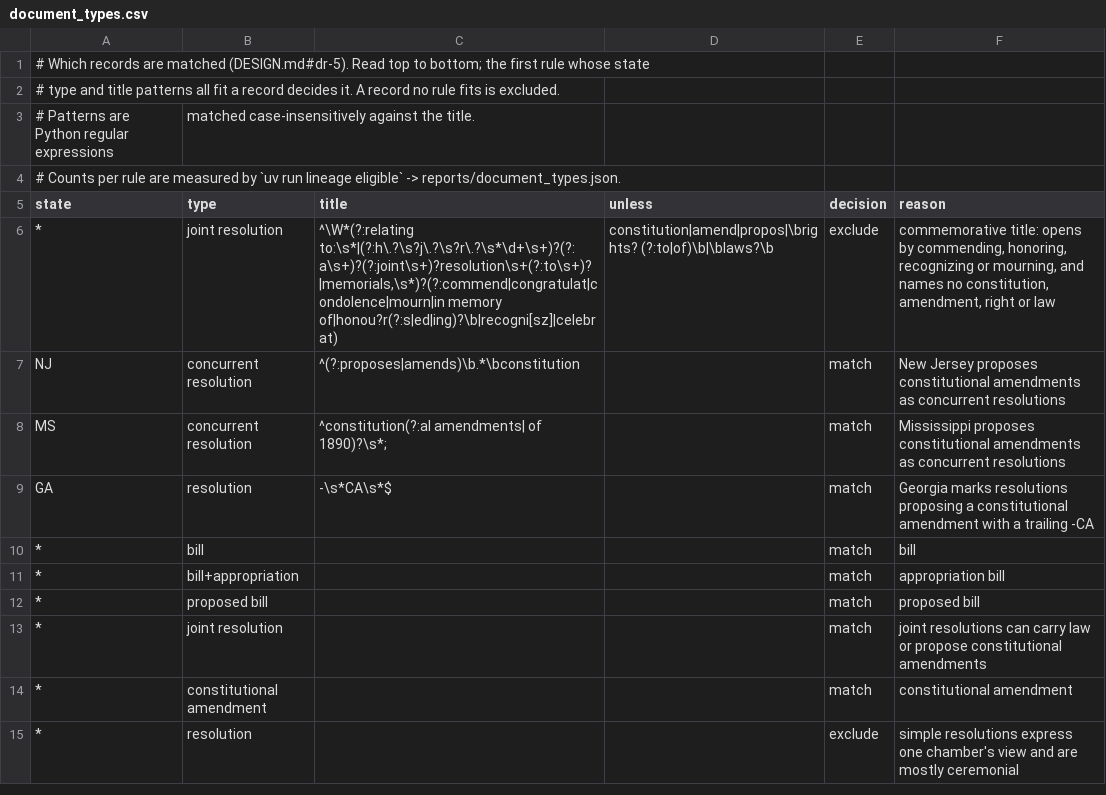
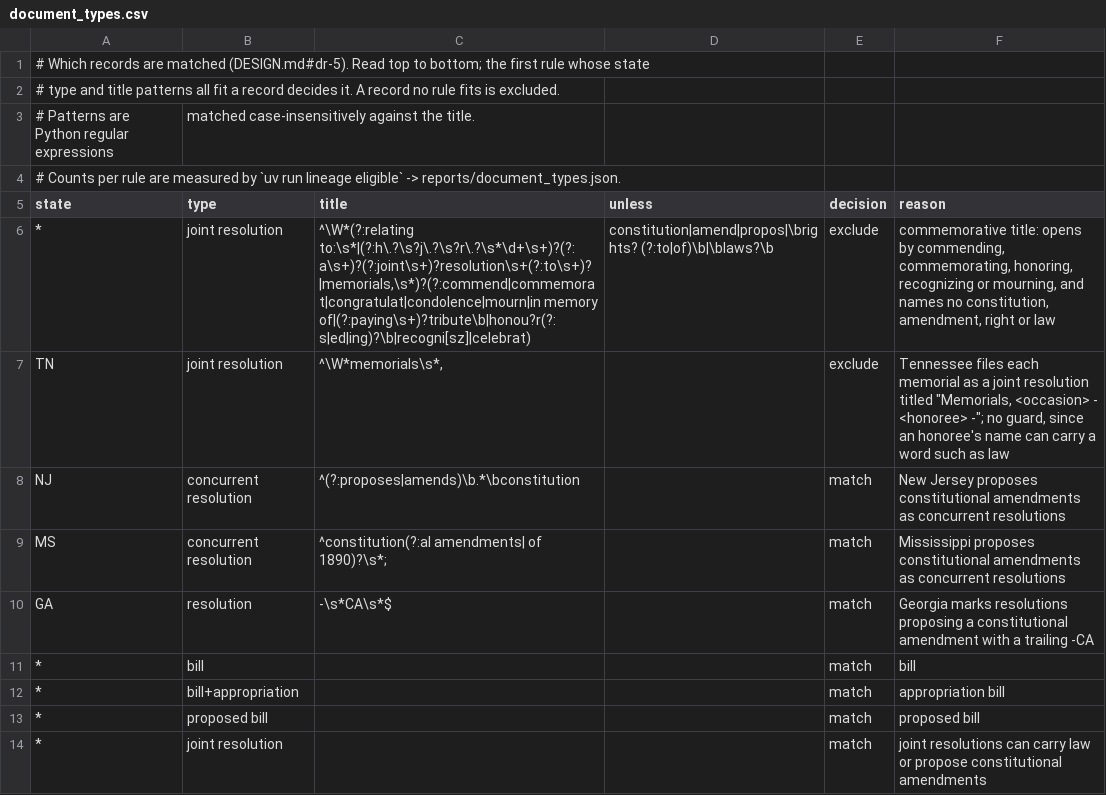
Before and after one commit to prof197/legislative-lineage, a CSV file: rules/document_types.csv, drawn as a sheet; only a part is shown; the shorter side is filled out with more unchanged rows.

```diff
--- a/rules/document_types.csv
+++ b/rules/document_types.csv
@@ -5,3 +5,4 @@
 state,type,title,unless,decision,reason
-*,joint resolution,"^\W*(?:relating to:\s*|(?:h\.?\s?j\.?\s?r\.?\s*\d+\s+)?(?:a\s+)?(?:joint\s+)?resolution\s+(?:to\s+)?|memorials,\s*)?(?:commend|congratulat|condolence|mourn|in memory of|honou?r(?:s|ed|ing)?\b|recogni[sz]|celebrat)",constitution|amend|propos|\brights? (?:to|of)\b|\blaws?\b,exclude,"commemorative title: opens by commending, honoring, recognizing or mourning, and names no constitution, amendment, right or law"
+*,joint resolution,"^\W*(?:relating to:\s*|(?:h\.?\s?j\.?\s?r\.?\s*\d+\s+)?(?:a\s+)?(?:joint\s+)?resolution\s+(?:to\s+)?|memorials,\s*)?(?:commend|commemorat|congratulat|condolence|mourn|in memory of|(?:paying\s+)?tribute\b|honou?r(?:s|ed|ing)?\b|recogni[sz]|celebrat)",constitution|amend|propos|\brights? (?:to|of)\b|\blaws?\b,exclude,"commemorative title: opens by commending, commemorating, honoring, recognizing or mourning, and names no constitution, amendment, right or law"
+TN,joint resolution,"^\W*memorials\s*,",,exclude,"Tennessee files each memorial as a joint resolution titled ""Memorials, <occasion> - <honoree> -""; no guard, since an honoree's name can carry a word such as law"
 NJ,concurrent resolution,^(?:proposes|amends)\b.*\bconstitution,,match,New Jersey proposes constitutional amendments as concurrent resolutions
```
Also changed, not shown: 5 other files.
